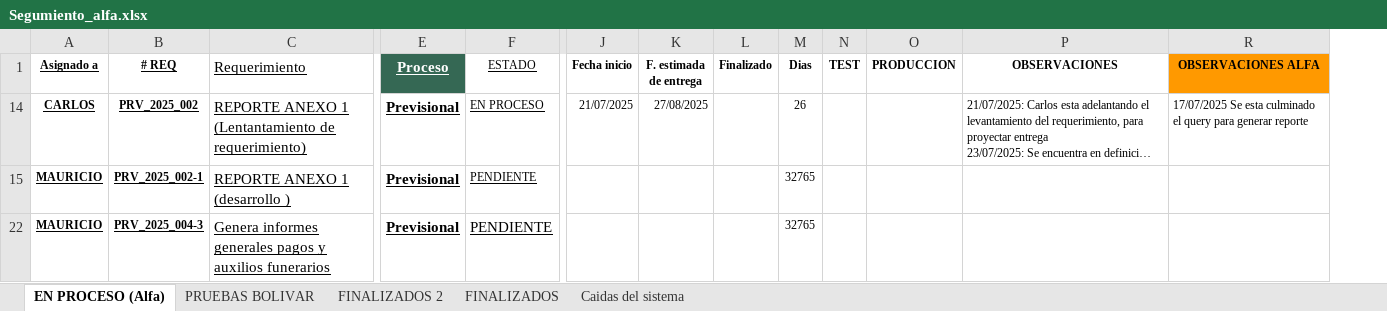
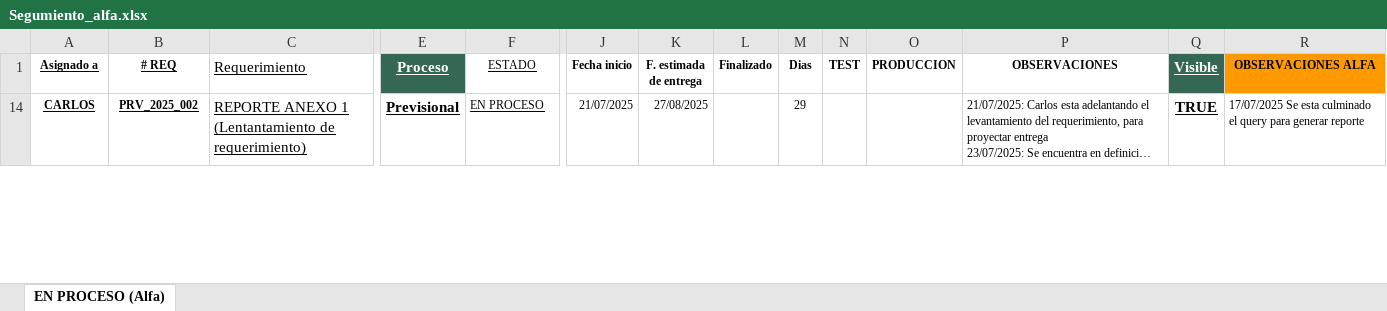
Before and after one commit to Imaginepruebas/requerimientos-diarios, an Excel workbook: Segumiento_alfa.xlsx, sheet EN PROCESO (Alfa), drawn as a sheet; only a part is shown, gaps mark what is left out; long unchanged cells end in …; values as stored, in another font and other column widths than the file's, no borders; conditional formats and table styles not drawn; removed rows and columns are numbered as before the commit, all else as after; rows hold the shown columns only; the diff covers the shown part only; the diff names each change by its address in the sheet, - before the commit and + after, or states it on an @@ line.

```diff
--- a/Segumiento_alfa.xlsx (sheet EN PROCESO (Alfa))
+++ b/Segumiento_alfa.xlsx (sheet EN PROCESO (Alfa))
-sheet tab: PRUEBAS BOLIVAR
-sheet tab: FINALIZADOS 2
-sheet tab: FINALIZADOS
-sheet tab: Caidas del sistema
@@ column Q (Visible) unhidden, row 14: TRUE @@
-M14 (Dias): 26
+M14 (Dias): 29
-row 15: MAURICIO | PRV_2025_002-1 | REPORTE ANEXO 1 (desarrollo ) | Previsional | PENDIENTE |  |  |  | 32765
-row 22: MAURICIO | PRV_2025_004-3 | Genera informes generales pagos y auxilios funerarios | Previsional | PENDIENTE |  |  |  | 32765
```
Also changed, not shown: 1 added row and 2 removed rows elsewhere in this sheet, hidden cells, Segumiento_Bolivar.xlsx, Segumiento_Colmedica.xlsx, 9 other files.
